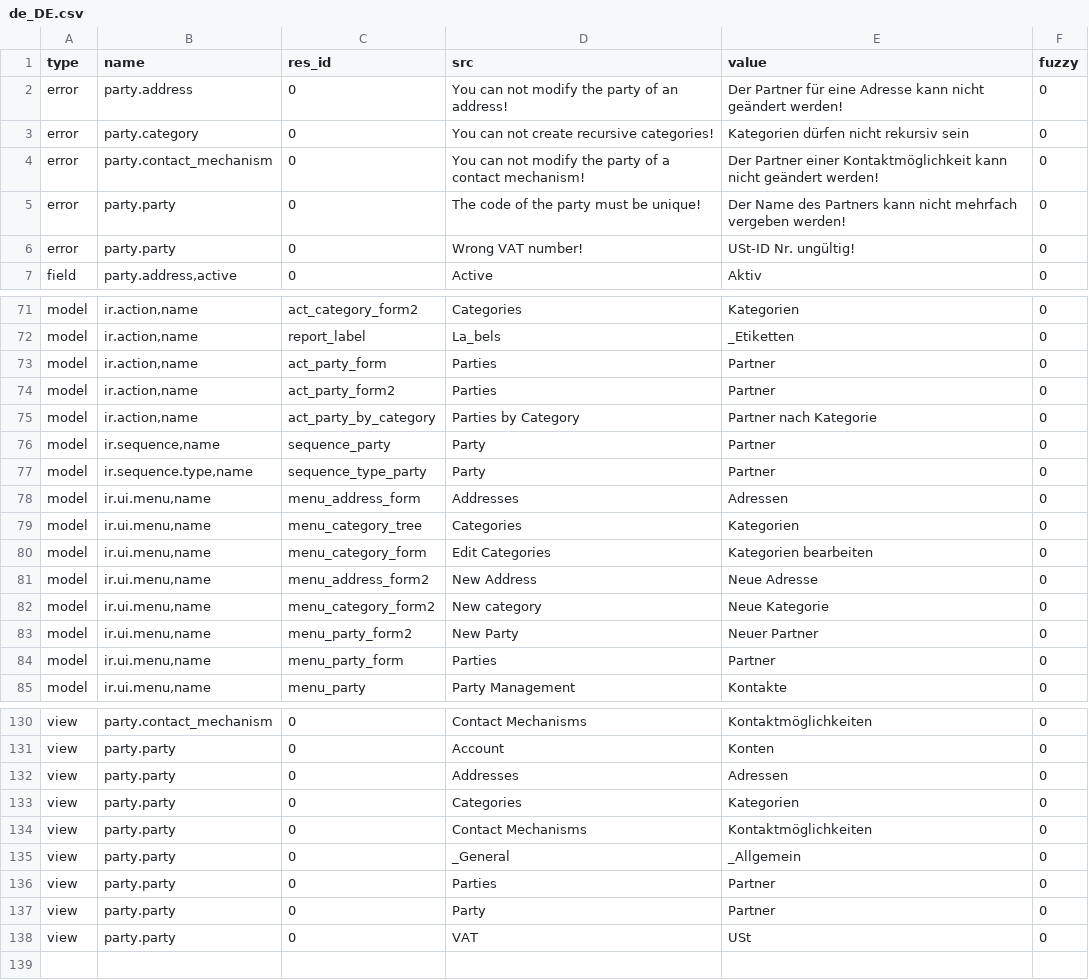
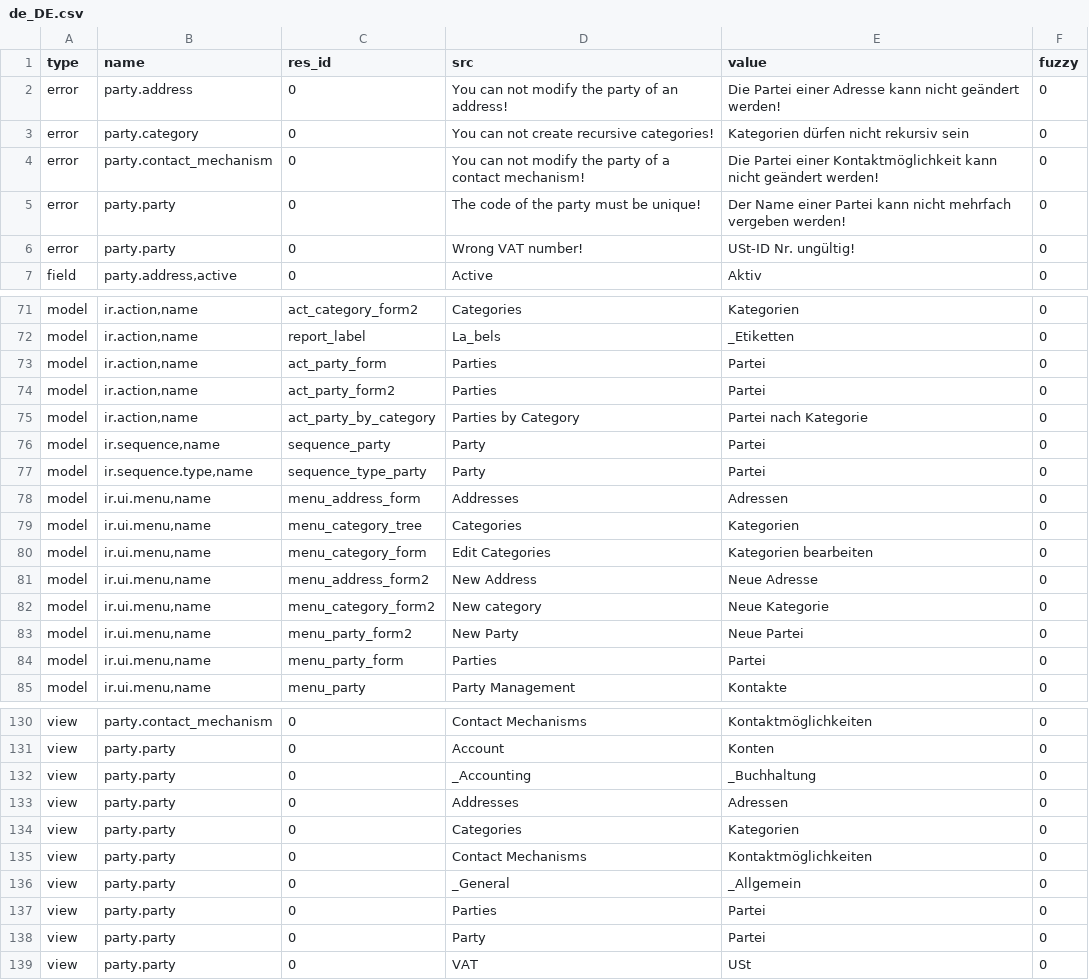
Before and after one commit to coopengo/party, a CSV file: de_DE.csv, drawn as a sheet; only a part is shown, gaps mark what is left out; the diff covers the shown part only.

Commit message:
updated translation for de_DE

```diff
--- a/de_DE.csv
+++ b/de_DE.csv
@@ -1,6 +1,6 @@
 type,name,res_id,src,value,fuzzy
-error,party.address,0,You can not modify the party of an address!,Der Partner für eine Adresse kann nicht geändert werden!,0
+error,party.address,0,You can not modify the party of an address!,Die Partei einer Adresse kann nicht geändert werden!,0
 error,party.category,0,You can not create recursive categories!,Kategorien dürfen nicht rekursiv sein,0
-error,party.contact_mechanism,0,You can not modify the party of a contact mechanism!,Der Partner einer Kontaktmöglichkeit kann nicht geändert werden!,0
-error,party.party,0,The code of the party must be unique!,Der Name des Partners kann nicht mehrfach vergeben werden!,0
+error,party.contact_mechanism,0,You can not modify the party of a contact mechanism!,Die Partei einer Kontaktmöglichkeit kann nicht geändert werden!,0
+error,party.party,0,The code of the party must be unique!,Der Name einer Partei kann nicht mehrfach vergeben werden!,0
 error,party.party,0,Wrong VAT number!,USt-ID Nr. ungültig!,0
@@ -72,7 +72,7 @@ model,"ir.action,name",act_category_form2,Categories,Kategorien,0
 model,"ir.action,name",report_label,La_bels,_Etiketten,0
-model,"ir.action,name",act_party_form,Parties,Partner,0
-model,"ir.action,name",act_party_form2,Parties,Partner,0
-model,"ir.action,name",act_party_by_category,Parties by Category,Partner nach Kategorie,0
-model,"ir.sequence,name",sequence_party,Party,Partner,0
-model,"ir.sequence.type,name",sequence_type_party,Party,Partner,0
+model,"ir.action,name",act_party_form,Parties,Partei,0
+model,"ir.action,name",act_party_form2,Parties,Partei,0
+model,"ir.action,name",act_party_by_category,Parties by Category,Partei nach Kategorie,0
+model,"ir.sequence,name",sequence_party,Party,Partei,0
+model,"ir.sequence.type,name",sequence_type_party,Party,Partei,0
 model,"ir.ui.menu,name",menu_address_form,Addresses,Adressen,0
@@ -82,4 +82,4 @@ model,"ir.ui.menu,name",menu_address_form2,New Address,Neue Adresse,0
 model,"ir.ui.menu,name",menu_category_form2,New category,Neue Kategorie,0
-model,"ir.ui.menu,name",menu_party_form2,New Party,Neuer Partner,0
-model,"ir.ui.menu,name",menu_party_form,Parties,Partner,0
+model,"ir.ui.menu,name",menu_party_form2,New Party,Neue Partei,0
+model,"ir.ui.menu,name",menu_party_form,Parties,Partei,0
 model,"ir.ui.menu,name",menu_party,Party Management,Kontakte,0
@@ -131,2 +131,3 @@ view,party.contact_mechanism,0,Contact Mechanisms,Kontaktmöglichkeiten,0
 view,party.party,0,Account,Konten,0
+view,party.party,0,_Accounting,_Buchhaltung,0
 view,party.party,0,Addresses,Adressen,0
@@ -135,4 +136,4 @@ view,party.party,0,Contact Mechanisms,Kontaktmöglichkeiten,0
 view,party.party,0,_General,_Allgemein,0
-view,party.party,0,Parties,Partner,0
-view,party.party,0,Party,Partner,0
+view,party.party,0,Parties,Partei,0
+view,party.party,0,Party,Partei,0
 view,party.party,0,VAT,USt,0
```
Also changed, not shown: 3 edited cells elsewhere in this file.
